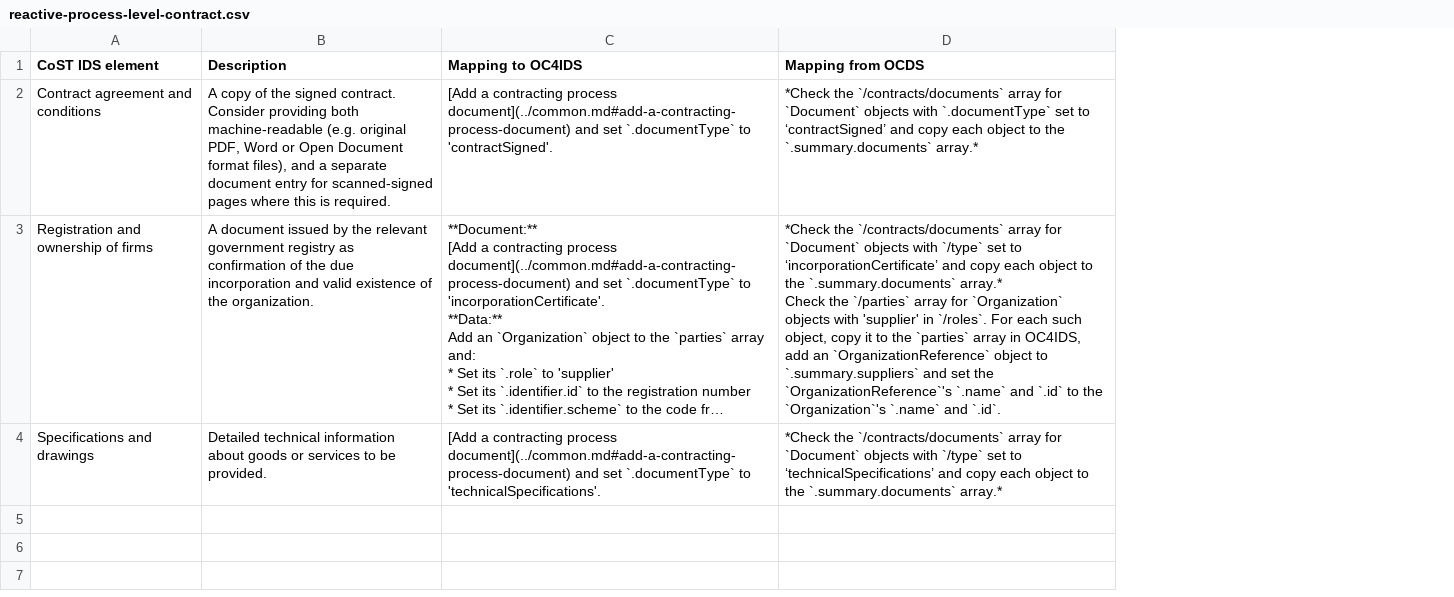
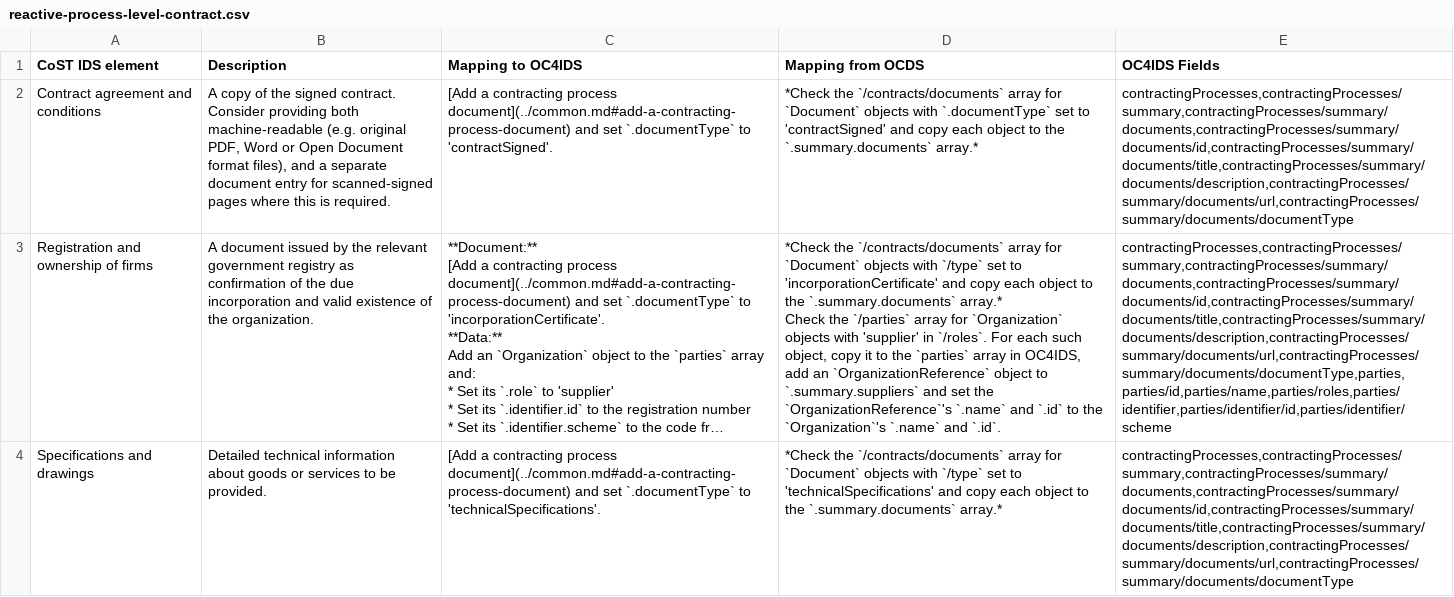
Before and after one commit to open-contracting/infrastructure, a CSV file: mapping/reactive-process-level-contract.csv, drawn as a sheet; long unchanged cells end in …; the diff names each change by its address in the sheet, - before the commit and + after, or states it on an @@ line.

```diff
--- a/mapping/reactive-process-level-contract.csv
+++ b/mapping/reactive-process-level-contract.csv
+column E (OC4IDS Fields), rows 2-4: contractingProcesses,contractingProcesses/summary,contractingProcesses/summary/documents,contractingProcesses/summary/documents/id,contractingProcesses/summary/documents/title,contractingProcesses/summary/documents/description,contractingProcesses/summary/documents/url,contractingProcesses/summary/documents/documentType | contractingProcesses,contractingProcesses/summary,contractingProcesses/summary/documents,contractingProcesses/summary/documents/id,contractingProcesses/summary/documents/title,contractingProcesses/summary/documents/description,contractingProcesses/summary/documents/url,contractingProcesses/summary/documents/documentType,parties,parties/id,parties/name,parties/roles,parties/identifier,parties/identifier/id,parties/identifier/scheme | contractingProcesses,contractingProcesses/summary,contractingProcesses/summary/documents,contractingProcesses/summary/documents/id,contractingProcesses/summary/documents/title,contractingProcesses/summary/documents/description,contractingProcesses/summary/documents/url,contractingProcesses/summary/documents/documentType
-D2 (Mapping from OCDS): …set to ‘contractSigned’ and copy…
+D2 (Mapping from OCDS): …set to 'contractSigned' and copy…
-D3 (Mapping from OCDS): …set to ‘incorporationCertificate’ and copy…
+D3 (Mapping from OCDS): …set to 'incorporationCertificate' and copy…
-D4 (Mapping from OCDS): …set to ‘technicalSpecifications’ and copy…
+D4 (Mapping from OCDS): …set to 'technicalSpecifications' and copy…
```
Also changed, not shown: mapping/process-level-implementation.csv, mapping/process-level-procurement.csv, 7 other files.
